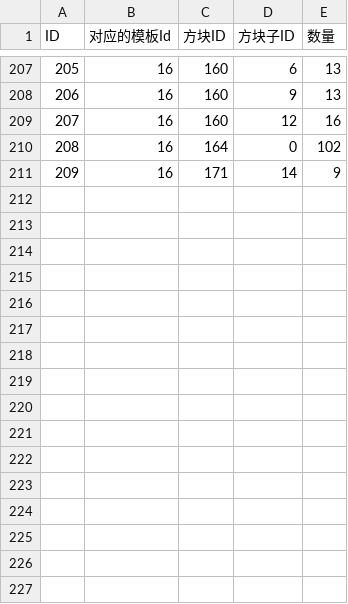
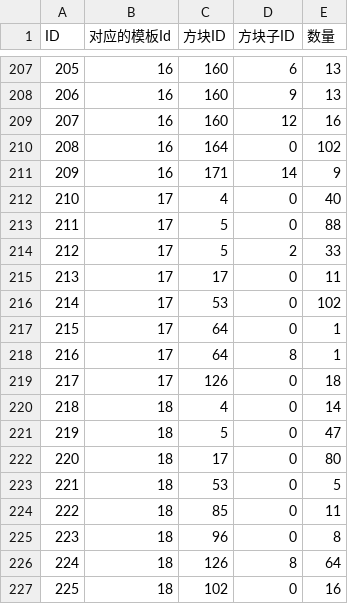
Before and after one commit to heliaoyuan10086/Game, a CSV file: BlockCity/drawingData.csv, drawn as a sheet; only a part is shown, gaps mark what is left out; the diff names each change by its address in the sheet, - before the commit and + after, or states it on an @@ line.

```diff
--- a/BlockCity/drawingData.csv
+++ b/BlockCity/drawingData.csv
+row 212: 210 | 17 | 4 | 0 | 40
+row 213: 211 | 17 | 5 | 0 | 88
+row 214: 212 | 17 | 5 | 2 | 33
+row 215: 213 | 17 | 17 | 0 | 11
+row 216: 214 | 17 | 53 | 0 | 102
+row 217: 215 | 17 | 64 | 0 | 1
+row 218: 216 | 17 | 64 | 8 | 1
+row 219: 217 | 17 | 126 | 0 | 18
+row 220: 218 | 18 | 4 | 0 | 14
+row 221: 219 | 18 | 5 | 0 | 47
+row 222: 220 | 18 | 17 | 0 | 80
+row 223: 221 | 18 | 53 | 0 | 5
+row 224: 222 | 18 | 85 | 0 | 11
+row 225: 223 | 18 | 96 | 0 | 8
+row 226: 224 | 18 | 126 | 8 | 64
+row 227: 225 | 18 | 102 | 0 | 16
```
Also changed, not shown: Bird/dynamic/FruitsBlock.csv, BlockCity/drawing.csv.
